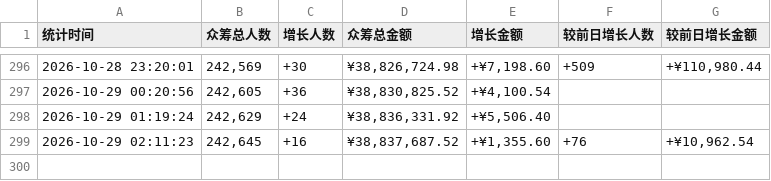
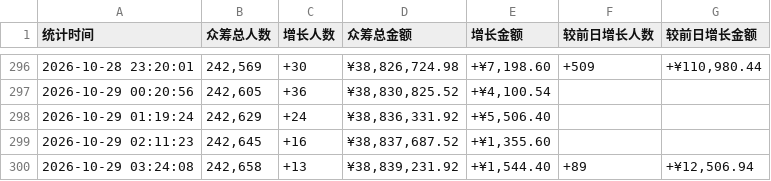
Before and after one commit to xrandzj/aixi2-stats, a TSV file: data/records-hourly.tsv, drawn as a sheet; only a part is shown, gaps mark what is left out.

```diff
--- a/data/records-hourly.tsv
+++ b/data/records-hourly.tsv
@@ -298,2 +298,3 @@
 2026-10-29 01:19:24	242,629	+24	¥38,836,331.92	+¥5,506.40		
-2026-10-29 02:11:23	242,645	+16	¥38,837,687.52	+¥1,355.60	+76	+¥10,962.54
+2026-10-29 02:11:23	242,645	+16	¥38,837,687.52	+¥1,355.60		
+2026-10-29 03:24:08	242,658	+13	¥38,839,231.92	+¥1,544.40	+89	+¥12,506.94
```
Also changed, not shown: 1 other file.
